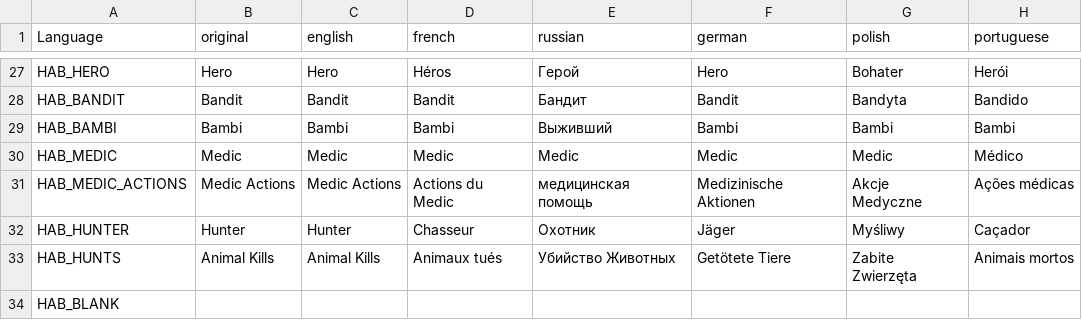
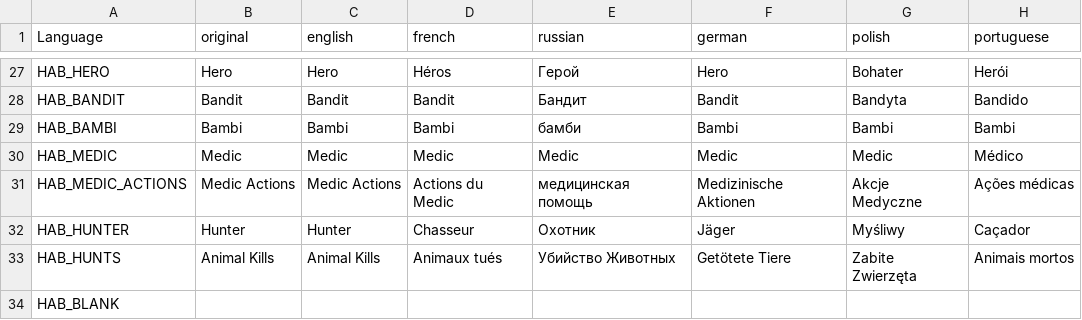
Before and after one commit to DaemonForge/Dayz-HeroesAndBandits, a CSV file: HeroesAndBandits/languagecore/stringtable.csv, drawn as a sheet; only a part is shown, gaps mark what is left out; the diff names each change by its address in the sheet, - before the commit and + after, or states it on an @@ line.

Commit message:
Fixing russian translation for Bambi

```diff
--- a/HeroesAndBandits/languagecore/stringtable.csv
+++ b/HeroesAndBandits/languagecore/stringtable.csv
-E29 (russian): Выживший
+E29 (russian): бамби
```
